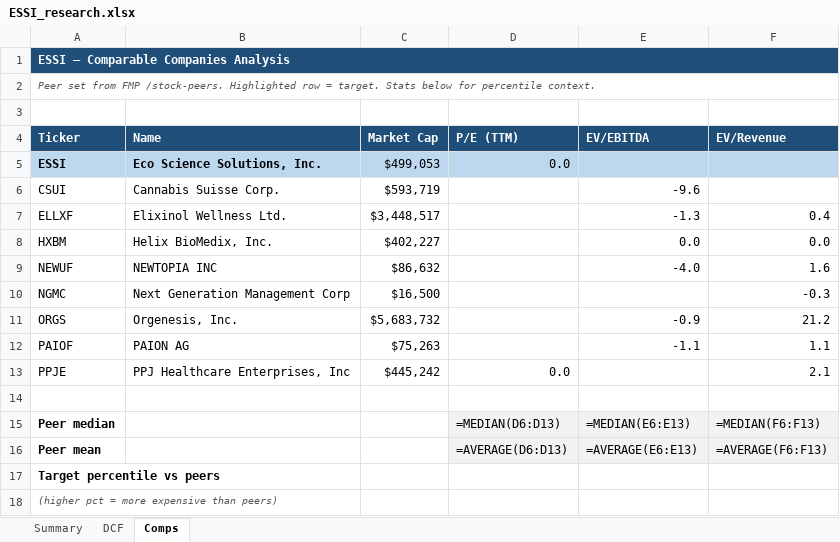
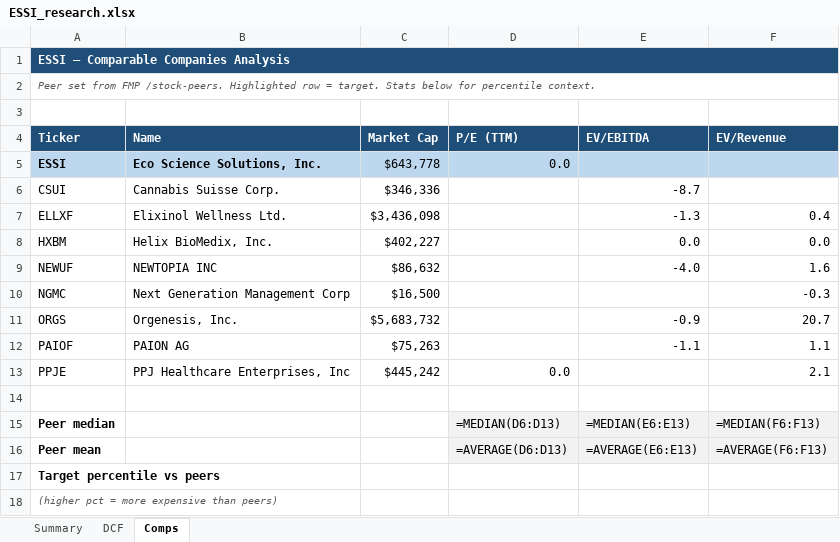
Before and after one commit to fawzisaldana-glitch/stock-alert-app, an Excel workbook: app/reports/ESSI_research.xlsx, sheet Comps, drawn as a sheet; values as stored, in another font and other column widths than the file's, no borders; formulas without a stored value are shown as written; the diff names each change by its address in the sheet, - before the commit and + after, or states it on an @@ line.

```diff
--- a/app/reports/ESSI_research.xlsx (sheet Comps)
+++ b/app/reports/ESSI_research.xlsx (sheet Comps)
-C5 (Market Cap): $499,053
+C5 (Market Cap): $643,778
-C6 (Market Cap): $593,719
+C6 (Market Cap): $346,336
-E6 (EV/EBITDA): -9.6
+E6 (EV/EBITDA): -8.7
-C7 (Market Cap): $3,448,517
+C7 (Market Cap): $3,436,098
-F11 (EV/Revenue): 21.2
+F11 (EV/Revenue): 20.7
```
Also changed, not shown: sheet DCF, sheet Summary, app/reports/ACN_research.xlsx, app/reports/LMT_research.xlsx, 11 other files.
